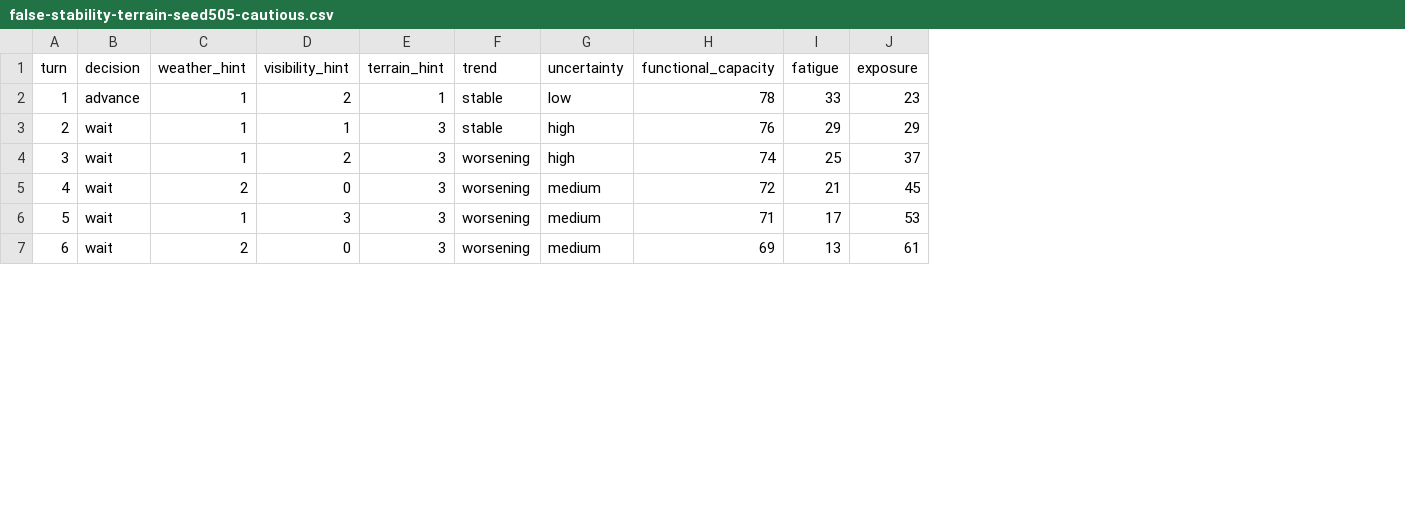
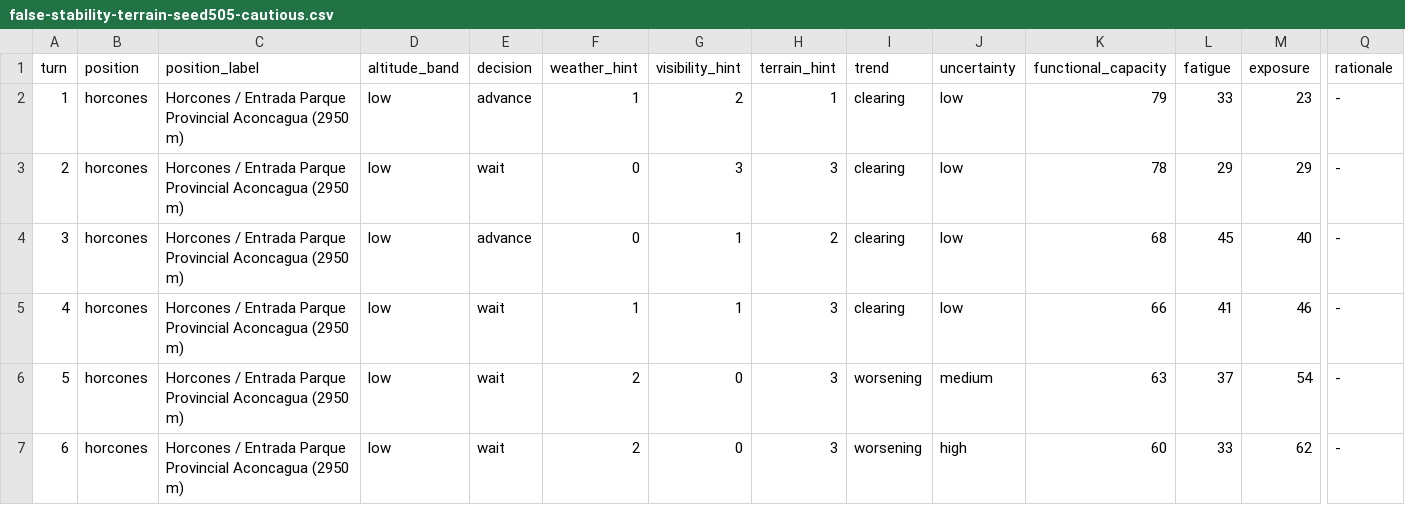
Before and after one commit to ernstgallegos/aconcagua-stone-sentinel, a CSV file: prototype/mra-v0/runs/false-stability-terrain-seed505-cautious.csv, drawn as a sheet; only a part is shown, gaps mark what is left out; addresses are those after the commit; the diff covers the shown part only; the diff names each change by its address in the sheet, - before the commit and + after, or states it on an @@ line.

```diff
--- a/prototype/mra-v0/runs/false-stability-terrain-seed505-cautious.csv
+++ b/prototype/mra-v0/runs/false-stability-terrain-seed505-cautious.csv
+column B (position), rows 2-7: all horcones
+column C (position_label), rows 2-7: all Horcones / Entrada Parque Provincial Aconcagua (2950 m)
+column D (altitude_band), rows 2-7: all low
+column Q (rationale), rows 2-7: all -
-I2:I3 (trend): stable
+I2:I3 (trend): clearing
-K2 (functional_capacity): 78
+K2 (functional_capacity): 79
-F3:F4 (weather_hint): 1
+F3:F4 (weather_hint): 0
-G3 (visibility_hint): 1
+G3 (visibility_hint): 3
-J3:J4 (uncertainty): high
+J3:J4 (uncertainty): low
-K3 (functional_capacity): 76
+K3 (functional_capacity): 78
-E4 (decision): wait
+E4 (decision): advance
-G4 (visibility_hint): 2
+G4 (visibility_hint): 1
-H4 (terrain_hint): 3
+H4 (terrain_hint): 2
-I4:I5 (trend): worsening
+I4:I5 (trend): clearing
-K4 (functional_capacity): 74
+K4 (functional_capacity): 68
-L4 (fatigue): 25
+L4 (fatigue): 45
-M4 (exposure): 37
+M4 (exposure): 40
-F5 (weather_hint): 2
+F5 (weather_hint): 1
-G5 (visibility_hint): 0
+G5 (visibility_hint): 1
-J5 (uncertainty): medium
+J5 (uncertainty): low
-K5 (functional_capacity): 72
+K5 (functional_capacity): 66
-L5 (fatigue): 21
+L5 (fatigue): 41
-M5 (exposure): 45
+M5 (exposure): 46
-F6 (weather_hint): 1
+F6 (weather_hint): 2
-G6 (visibility_hint): 3
+G6 (visibility_hint): 0
-K6 (functional_capacity): 71
+K6 (functional_capacity): 63
-L6 (fatigue): 17
+L6 (fatigue): 37
-M6 (exposure): 53
+M6 (exposure): 54
-J7 (uncertainty): medium
+J7 (uncertainty): high
-K7 (functional_capacity): 69
+K7 (functional_capacity): 60
-L7 (fatigue): 13
+L7 (fatigue): 33
-M7 (exposure): 61
+M7 (exposure): 62
```
Also changed, not shown: 13 edited cells elsewhere in this file, prototype/mra-v0/runs/accumulated-fatigue-trap-seed808-waiter.csv, prototype/mra-v0/runs/narrow-weather-window-seed101-cautious.csv, 13 other files.
